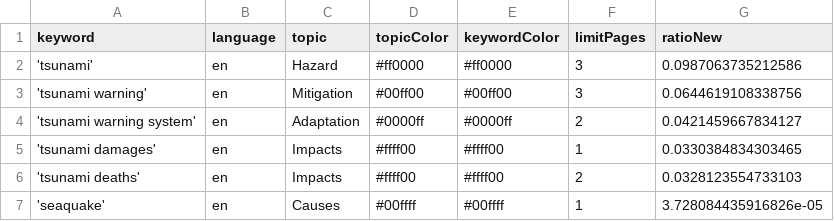
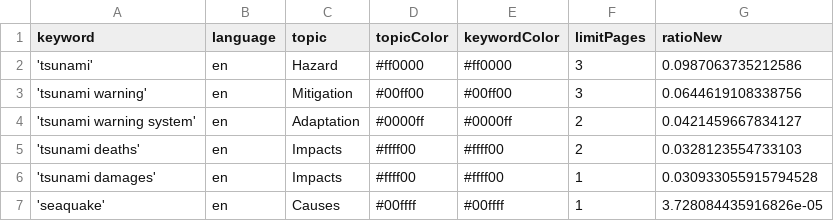
Before and after one commit to tg-news/TsunamiIsComing, a CSV file: keywords.csv, drawn as a sheet.

Commit message:
Commit from GitHub Actions (harvest:0.0)

```diff
--- a/keywords.csv
+++ b/keywords.csv
@@ -4,4 +4,4 @@ keyword,language,topic,topicColor,keywordColor,limitPages,ratioNew
 'tsunami warning system',en,Adaptation,#0000ff,#0000ff,2,0.0421459667834127
-'tsunami damages',en,Impacts,#ffff00,#ffff00,1,0.0330384834303465
 'tsunami deaths',en,Impacts,#ffff00,#ffff00,2,0.0328123554733103
+'tsunami damages',en,Impacts,#ffff00,#ffff00,1,0.030933055915794528
 'seaquake',en,Causes,#00ffff,#00ffff,1,3.728084435916826e-05
```
